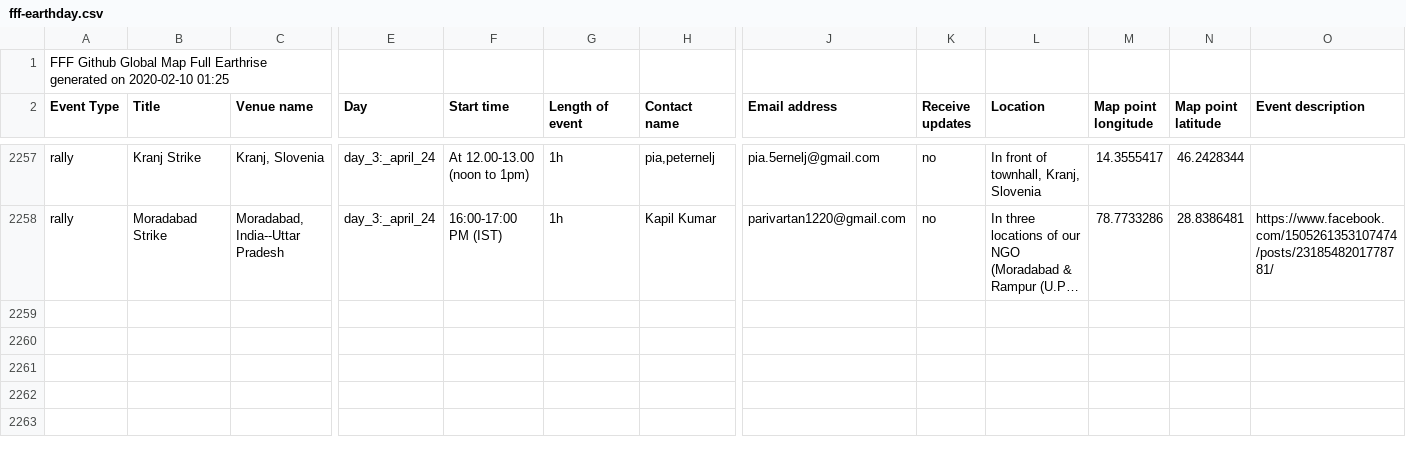
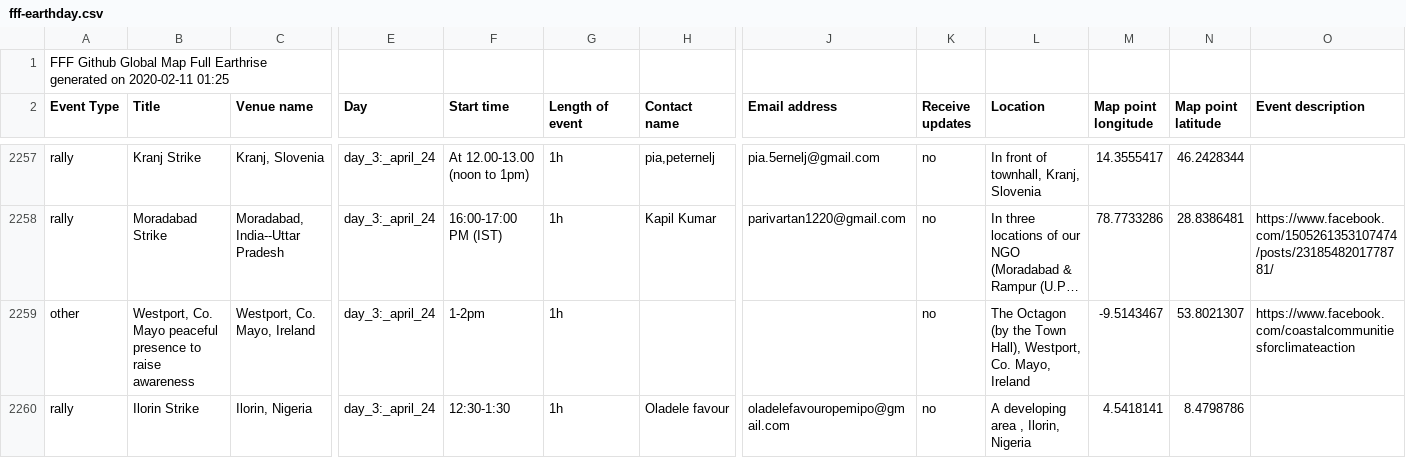
Before and after one commit to allforeco/fridaysforfuture, a CSV file: fff-earthday.csv, drawn as a sheet; only a part is shown, gaps mark what is left out; long unchanged cells end in …; rows hold the shown columns only; the diff covers the shown part only; the diff names each change by its address in the sheet, - before the commit and + after, or states it on an @@ line.

Commit message:
System scheduled commit 2020-02-11 01:25

```diff
--- a/fff-earthday.csv
+++ b/fff-earthday.csv
-A1 (Event Type): …generated on 2020-02-10 01:25
+A1 (Event Type): …generated on 2020-02-11 01:25
+row 2259: other | Westport, Co. Mayo peaceful presence to raise awareness | Westport, Co. Mayo, Ireland | day_3:_april_24 | 1-2pm | 1h |  |  | no | The Octagon (by the Town Hall), Westport, Co. Mayo, Ireland | -9.5143467 | 53.8021307 | https://www.facebook.com/coastalcommunitiesforclimateaction
+row 2260: rally | Ilorin Strike | Ilorin, Nigeria | day_3:_april_24 | 12:30-1:30 | 1h | Oladele favour | oladelefavouropemipo@gmail.com | no | A developing area , Ilorin, Nigeria | 4.5418141 | 8.4798786
```
Also changed, not shown: 1 added row and 14 edited cells elsewhere in this file.
